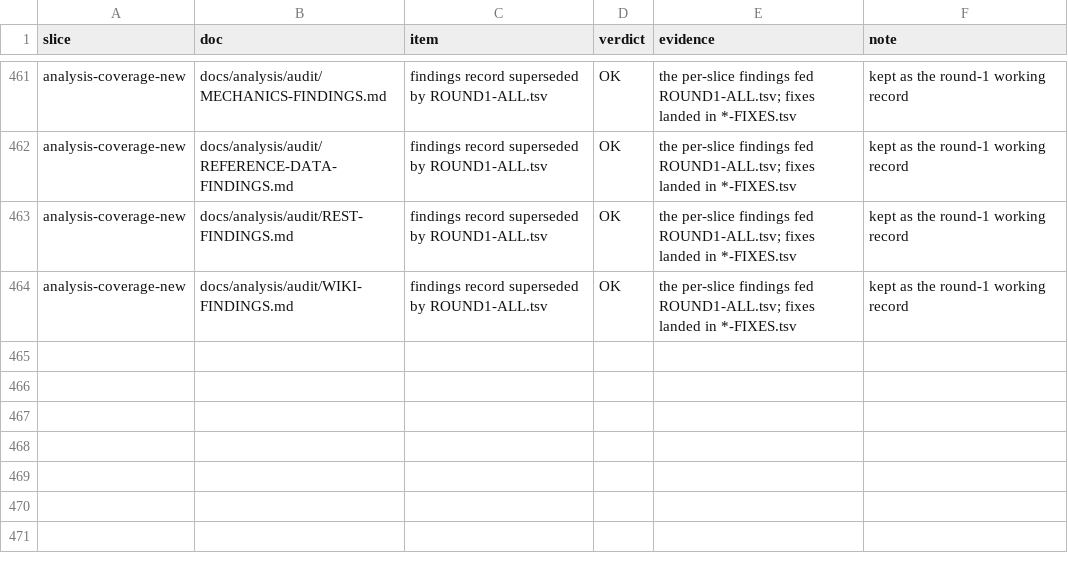
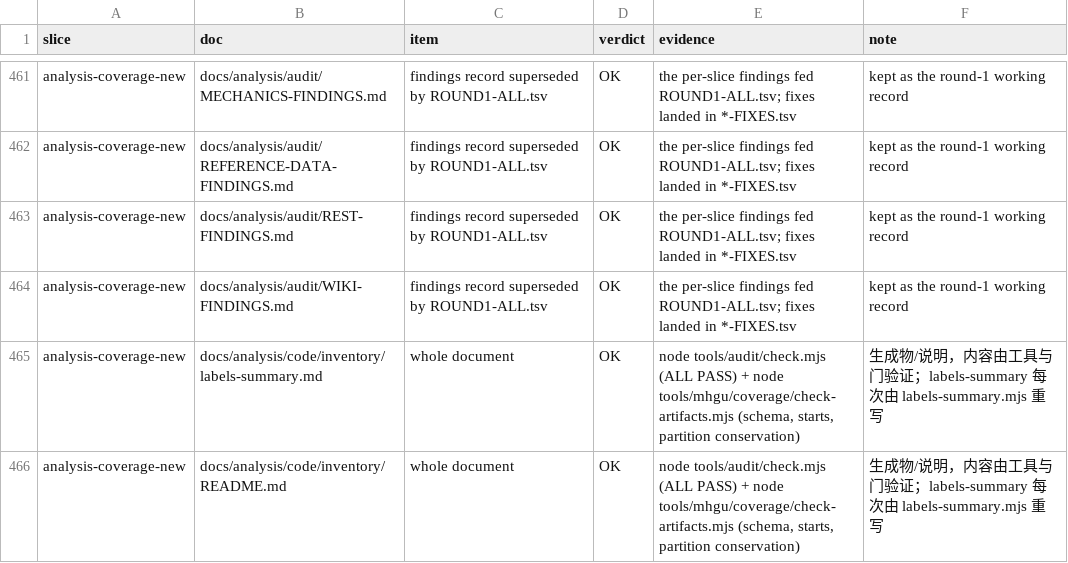
Before and after one commit to Twelve-eight/MHGU, a TSV file: docs/analysis/audit/ROUND1-ALL.tsv, drawn as a sheet; only a part is shown, gaps mark what is left out.

Commit message:
Bring the two new inventory docs into the frozen manifest (214 docs, 214 verdicts, 0 uncovered) and track the audit slice list that was never committed. The manifest deliberately reports new docs instead of absorbing them silently, so adding these two was a decision, recorded here: labels-summary is generated by its own script and README describes the artefacts, and both are covered by the gate

```diff
--- a/docs/analysis/audit/ROUND1-ALL.tsv
+++ b/docs/analysis/audit/ROUND1-ALL.tsv
@@ -464 +464,3 @@ analysis-coverage-new	docs/analysis/audit/REST-FINDINGS.md	findings record super
 analysis-coverage-new	docs/analysis/audit/WIKI-FINDINGS.md	findings record superseded by ROUND1-ALL.tsv	OK	the per-slice findings fed ROUND1-ALL.tsv; fixes landed in *-FIXES.tsv	kept as the round-1 working record
+analysis-coverage-new	docs/analysis/code/inventory/labels-summary.md	whole document	OK	node tools/audit/check.mjs (ALL PASS) + node tools/mhgu/coverage/check-artifacts.mjs (schema, starts, partition conservation)	生成物/说明，内容由工具与门验证；labels-summary 每次由 labels-summary.mjs 重写
+analysis-coverage-new	docs/analysis/code/inventory/README.md	whole document	OK	node tools/audit/check.mjs (ALL PASS) + node tools/mhgu/coverage/check-artifacts.mjs (schema, starts, partition conservation)	生成物/说明，内容由工具与门验证；labels-summary 每次由 labels-summary.mjs 重写
```
Also changed, not shown: docs/analysis/audit/MANIFEST.tsv, docs/analysis/audit/analysis-coverage-new.tsv, 2 other files.
